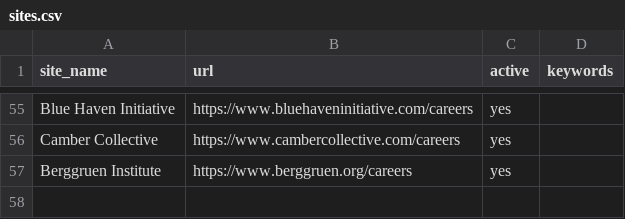
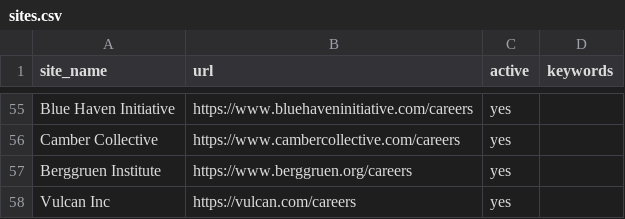
Before and after one commit to ZoellerK/Job-search, a CSV file: sites.csv, drawn as a sheet; only a part is shown, gaps mark what is left out.

```diff
--- a/sites.csv
+++ b/sites.csv
@@ -57 +57,2 @@ Camber Collective,https://www.cambercollective.com/careers,yes,
 Berggruen Institute,https://www.berggruen.org/careers,yes,
+Vulcan Inc,https://vulcan.com/careers,yes,
```
Also changed, not shown: 1 other file.
